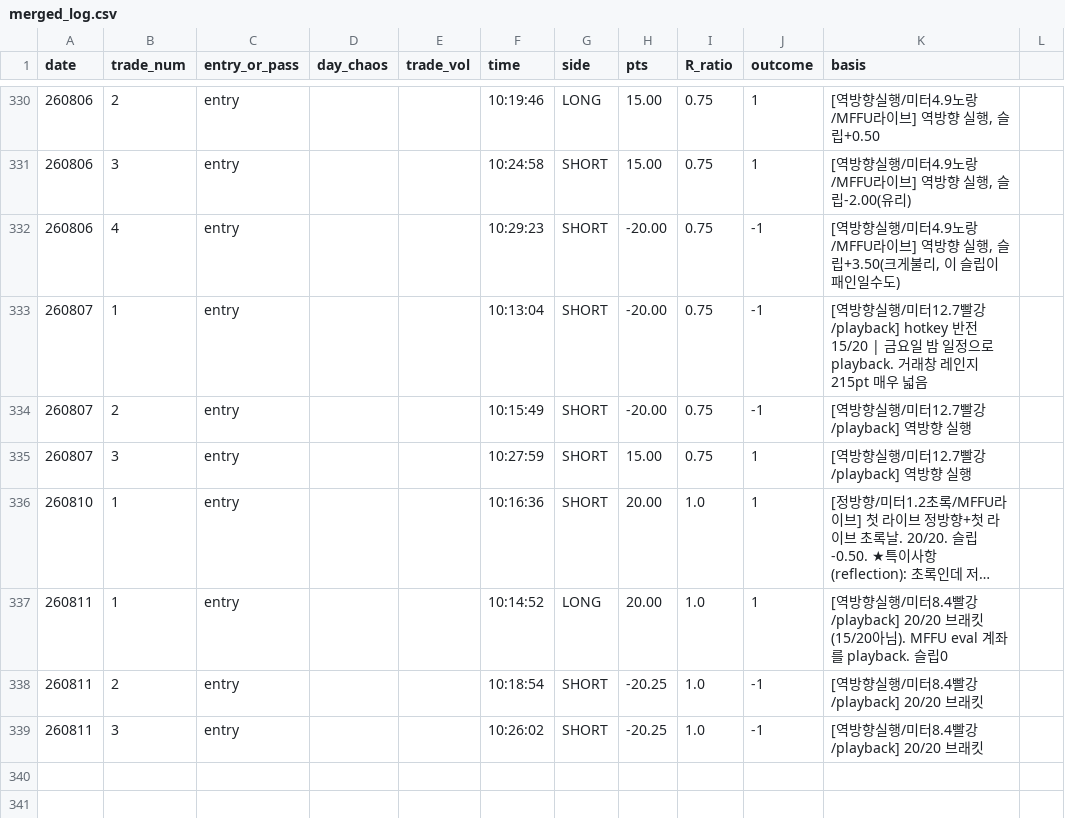
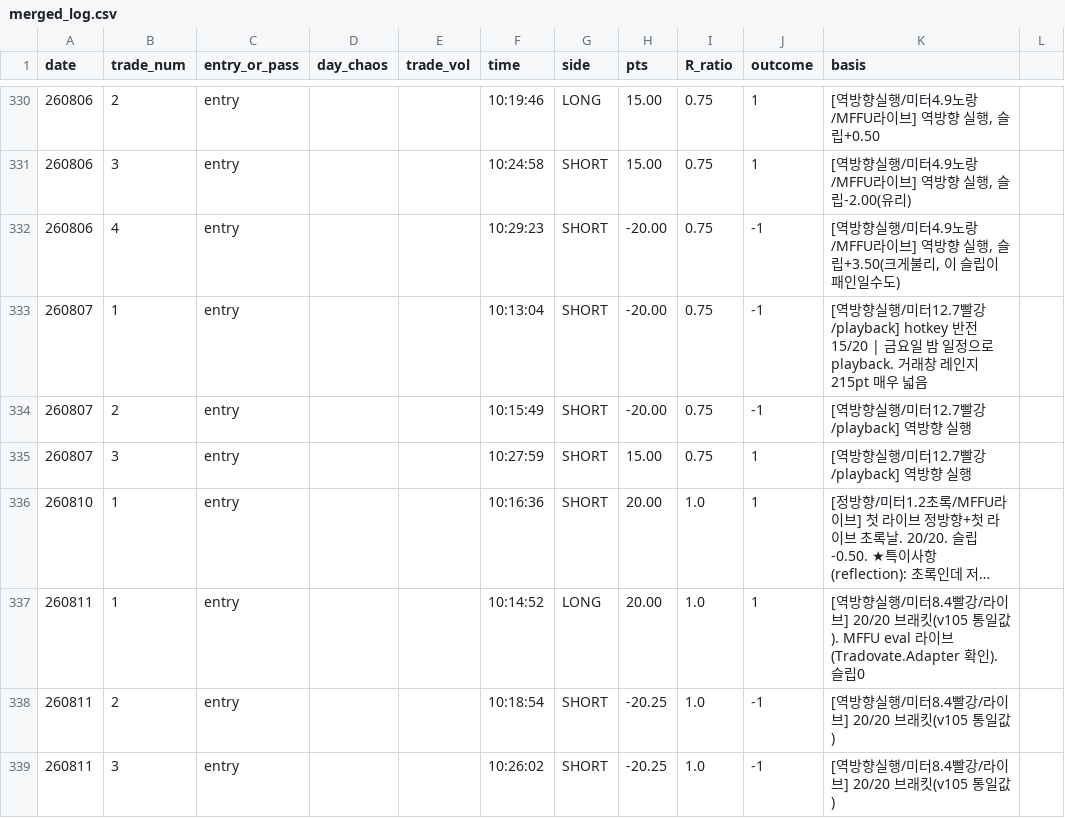
Before and after one commit to kjh950526-create/NQ_Research, a CSV file: daily_merged/merged_log.csv, drawn as a sheet; only a part is shown, gaps mark what is left out; long unchanged cells end in …; the diff names each change by its address in the sheet, - before the commit and + after, or states it on an @@ line.

Commit message:
fix: correct 8/11 (was live MFFU not playback; 20/20 is v105-unified value); cross-ref 6.82->6.86 (20/20 confirmed)

```diff
--- a/daily_merged/merged_log.csv
+++ b/daily_merged/merged_log.csv
-K337 (basis): …터8.4빨강/playback] 20/20 브래킷(15/20아님). MFFU eval 계좌를 playback. 슬립0
+K337 (basis): …터8.4빨강/라이브] 20/20 브래킷(v105 통일값). MFFU eval 라이브(Tradovate.Adapter 확인). 슬립0
-K338:K339 (basis): [역방향실행/미터8.4빨강/playback] 20/20 브래킷
+K338:K339 (basis): [역방향실행/미터8.4빨강/라이브] 20/20 브래킷(v105 통일값)
```
Also changed, not shown: 1 other file.
